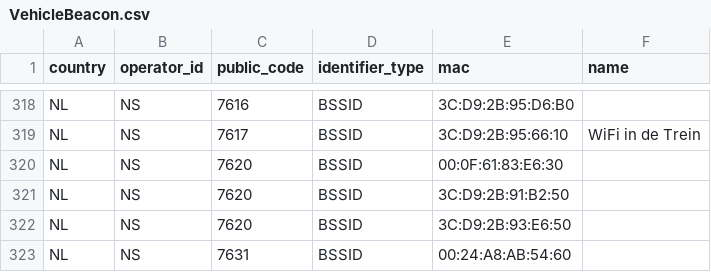
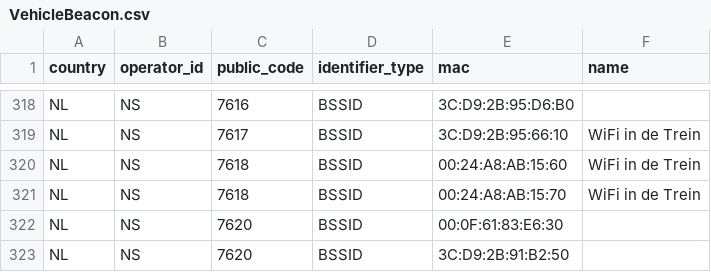
Before and after one commit to StichtingOpenGeo/VehicleBeacon, a CSV file: VehicleBeacon.csv, drawn as a sheet; only a part is shown, gaps mark what is left out; the shorter side is filled out with more unchanged rows.

Commit message:
7618

```diff
--- a/VehicleBeacon.csv
+++ b/VehicleBeacon.csv
@@ -319,2 +319,4 @@ NL,NS,7616,BSSID,3C:D9:2B:95:D6:B0,
 NL,NS,7617,BSSID,3C:D9:2B:95:66:10,WiFi in de Trein
+NL,NS,7618,BSSID,00:24:A8:AB:15:60,WiFi in de Trein
+NL,NS,7618,BSSID,00:24:A8:AB:15:70,WiFi in de Trein
 NL,NS,7620,BSSID,00:0F:61:83:E6:30,
```
